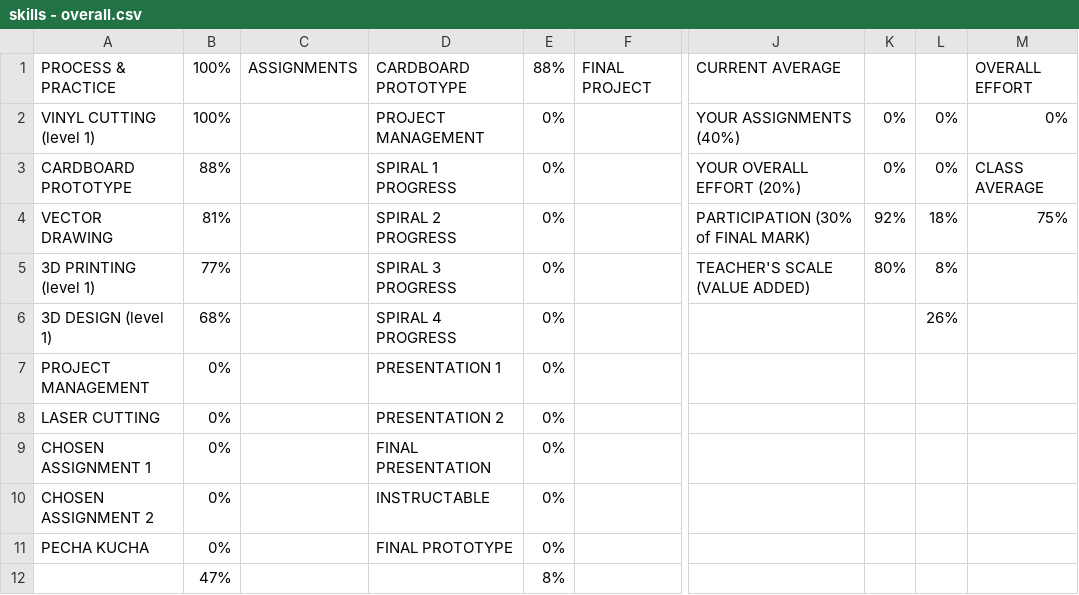
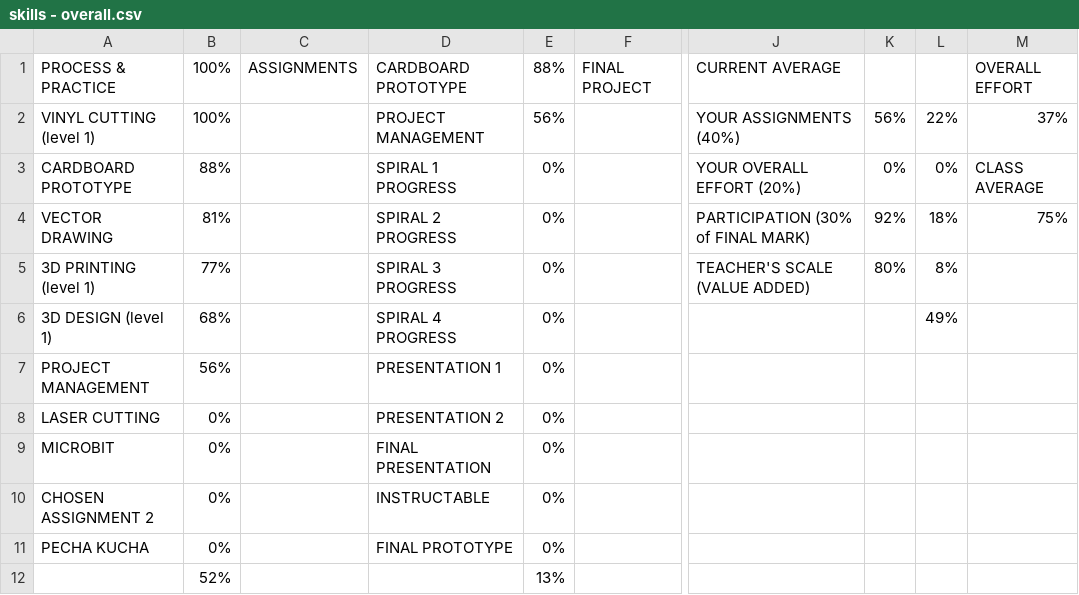
Before and after one commit to makercreator/learn, a CSV file: students/sam/skills - overall.csv, drawn as a sheet; only a part is shown, gaps mark what is left out; removed rows and columns are numbered as before the commit, all else as after; rows hold the shown columns only; the diff names each change by its address in the sheet, - before the commit and + after, or states it on an @@ line.

```diff
--- a/students/sam/skills - overall.csv
+++ b/students/sam/skills - overall.csv
-E2: 0%
+E2: 56%
-K2: 0%
+K2: 56%
-L2: 0%
+L2: 22%
-M2: 0%
+M2: 37%
-L6: 26%
+L6: 49%
-B7: 0%
+B7: 56%
-A9: CHOSEN ASSIGNMENT 1
+A9: MICROBIT
-row 12:  | 47% |  |  | 8%
+row 12:  | 52% |  |  | 13%
```
Also changed, not shown: students/sam/07/skills - 07.csv, students/sam/08/skills - 08.csv, 2 other files.
